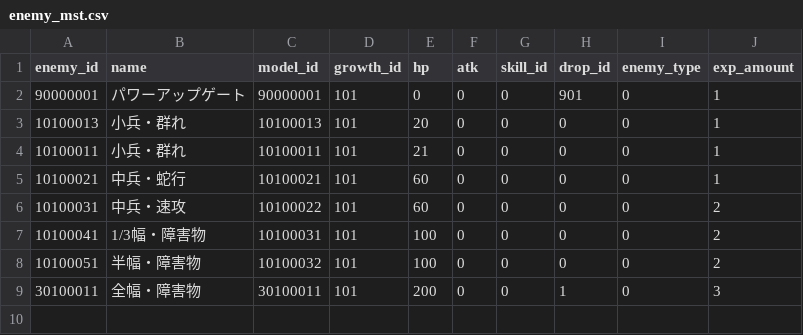
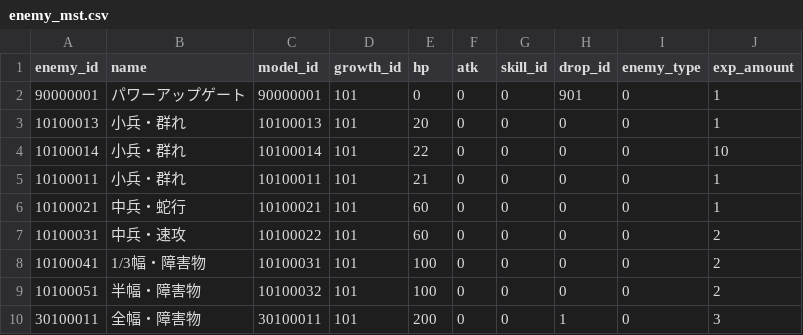
Before and after one commit to technocronos/sengoku_survivor, a CSV file: vee/Assets/StreamingAssets/Csv/enemy_mst.csv, drawn as a sheet; the diff names each change by its address in the sheet, - before the commit and + after, or states it on an @@ line.

Commit message:
new enemy

```diff
--- a/vee/Assets/StreamingAssets/Csv/enemy_mst.csv
+++ b/vee/Assets/StreamingAssets/Csv/enemy_mst.csv
+row 4: 10100014 | 小兵・群れ | 10100014 | 101 | 22 | 0 | 0 | 0 | 0 | 10
```
Also changed, not shown: vee/Assets/StreamingAssets/Csv/wave_mst.csv, 7 other files.
